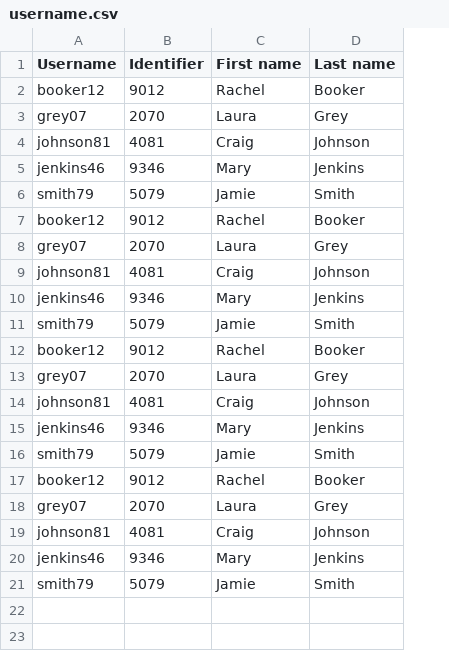
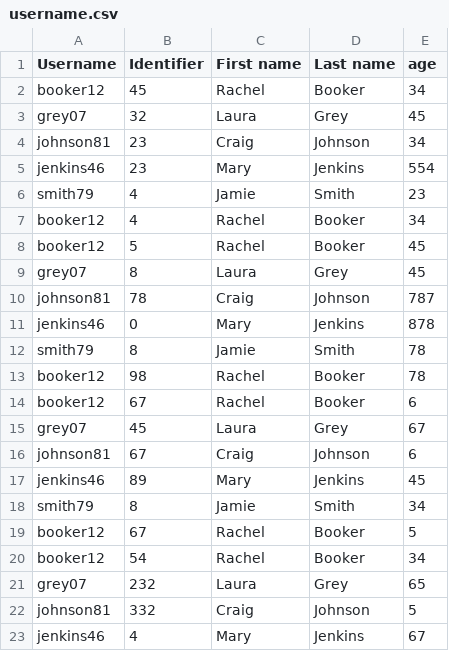
Before and after one commit to Basillica/csv-grep, a CSV file: username.csv, drawn as a sheet; removed rows and columns are numbered as before the commit, all else as after; the diff names each change by its address in the sheet, - before the commit and + after, or states it on an @@ line.

```diff
--- a/username.csv
+++ b/username.csv
+column E (age), rows 2-7: 34 | 45 | 34 | 554 | 23 | 34; rows 9-13: 45 | 787 | 878 | 78 | 78; rows 15-19: 67 | 6 | 45 | 34 | 5; rows 21-23: 65 | 5 | 67
-B2 (Identifier): 9012
+B2 (Identifier): 45
-B3 (Identifier): 2070
+B3 (Identifier): 32
-B4 (Identifier): 4081
+B4 (Identifier): 23
-B5 (Identifier): 9346
+B5 (Identifier): 23
-B6 (Identifier): 5079
+B6 (Identifier): 4
-B7 (Identifier): 9012
+B7 (Identifier): 4
+row 8: booker12 | 5 | Rachel | Booker | 45
-B9 (Identifier): 2070
+B9 (Identifier): 8
-B10 (Identifier): 4081
+B10 (Identifier): 78
-B11 (Identifier): 9346
+B11 (Identifier): 0
-B12 (Identifier): 5079
+B12 (Identifier): 8
-B13 (Identifier): 9012
+B13 (Identifier): 98
+row 14: booker12 | 67 | Rachel | Booker | 6
-B15 (Identifier): 2070
+B15 (Identifier): 45
-B16 (Identifier): 4081
+B16 (Identifier): 67
-B17 (Identifier): 9346
+B17 (Identifier): 89
-B18 (Identifier): 5079
+B18 (Identifier): 8
-B19 (Identifier): 9012
+B19 (Identifier): 67
+row 20: booker12 | 54 | Rachel | Booker | 34
-B21 (Identifier): 2070
+B21 (Identifier): 232
-B22 (Identifier): 4081
+B22 (Identifier): 332
-B23 (Identifier): 9346
+B23 (Identifier): 4
-row 21: smith79 | 5079 | Jamie | Smith
```
Also changed, not shown: 18 other files.
